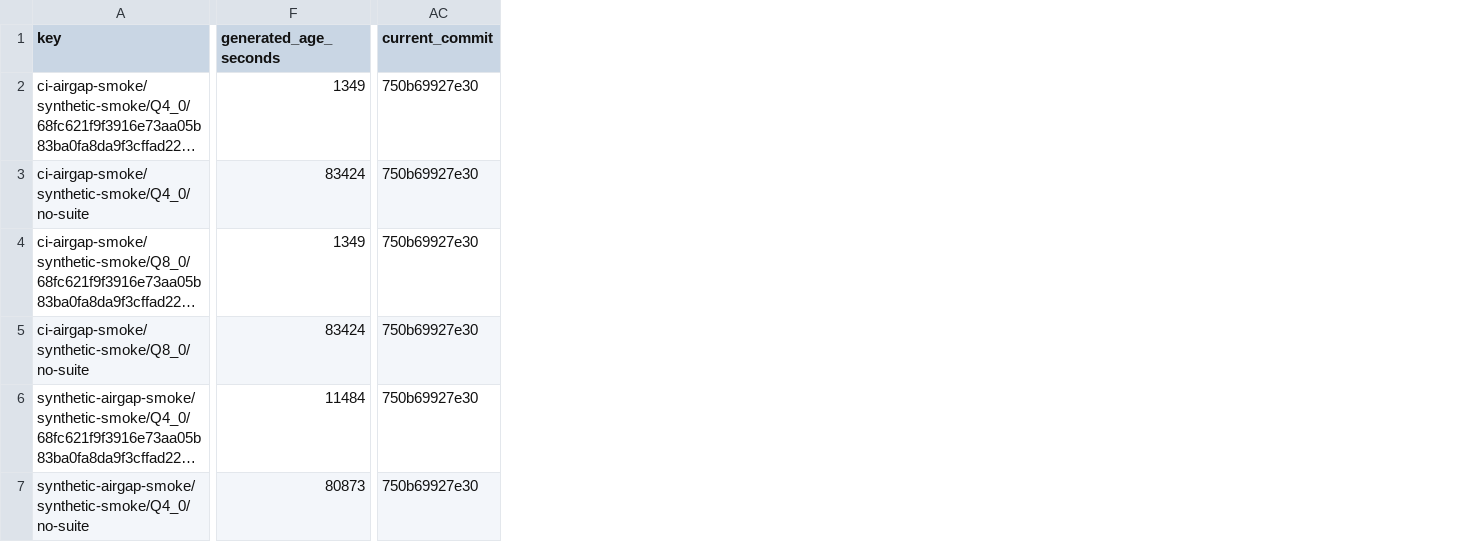
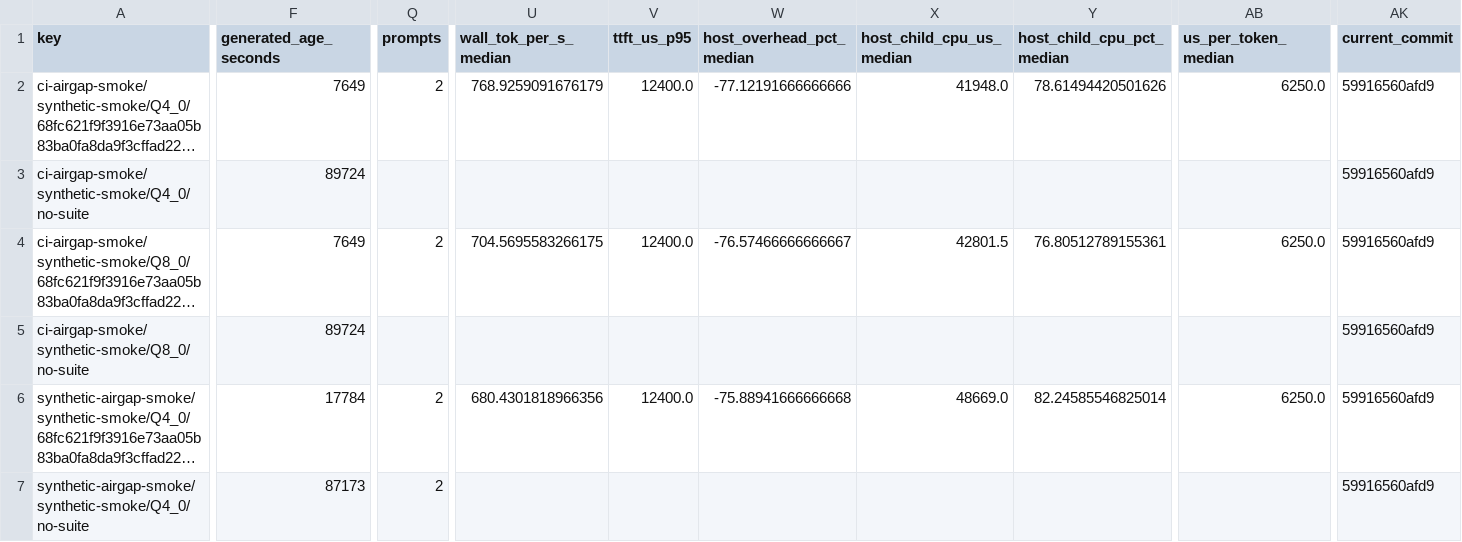
Before and after one commit to daniel-mf-92/holyc-inference, a CSV file: bench/results/bench_artifact_manifest_latest.csv, drawn as a sheet; only a part is shown, gaps mark what is left out; long unchanged cells end in …; addresses are those after the commit; the diff covers the shown part only; the diff names each change by its address in the sheet, - before the commit and + after, or states it on an @@ line.

```diff
--- a/bench/results/bench_artifact_manifest_latest.csv
+++ b/bench/results/bench_artifact_manifest_latest.csv
+column Q (prompts), rows 2-7: 2 |  | 2 |  | 2 | 2
+column U (wall_tok_per_s_median), rows 2-6: 768.9259091676179 |  | 704.5695583266175 |  | 680.4301818966356
+column V (ttft_us_p95), rows 2-6: 12400.0 |  | 12400.0 |  | 12400.0
+column W (host_overhead_pct_median), rows 2-6: -77.12191666666666 |  | -76.57466666666667 |  | -75.88941666666668
+column X (host_child_cpu_us_median), rows 2-6: 41948.0 |  | 42801.5 |  | 48669.0
+column Y (host_child_cpu_pct_median), rows 2-6: 78.61494420501626 |  | 76.80512789155361 |  | 82.24585546825014
+column AB (us_per_token_median), rows 2-6: 6250.0 |  | 6250.0 |  | 6250.0
-F2 (generated_age_seconds): 1349
+F2 (generated_age_seconds): 7649
-AK2:AK7 (current_commit): 750b69927e30
+AK2:AK7 (current_commit): 59916560afd9
-F3 (generated_age_seconds): 83424
+F3 (generated_age_seconds): 89724
-F4 (generated_age_seconds): 1349
+F4 (generated_age_seconds): 7649
-F5 (generated_age_seconds): 83424
+F5 (generated_age_seconds): 89724
-F6 (generated_age_seconds): 11484
+F6 (generated_age_seconds): 17784
-F7 (generated_age_seconds): 80873
+F7 (generated_age_seconds): 87173
```
Also changed, not shown: 1 added column and 2 edited cells elsewhere in this file, bench/results/bench_artifact_manifest_history_latest.csv, 5 other files.
